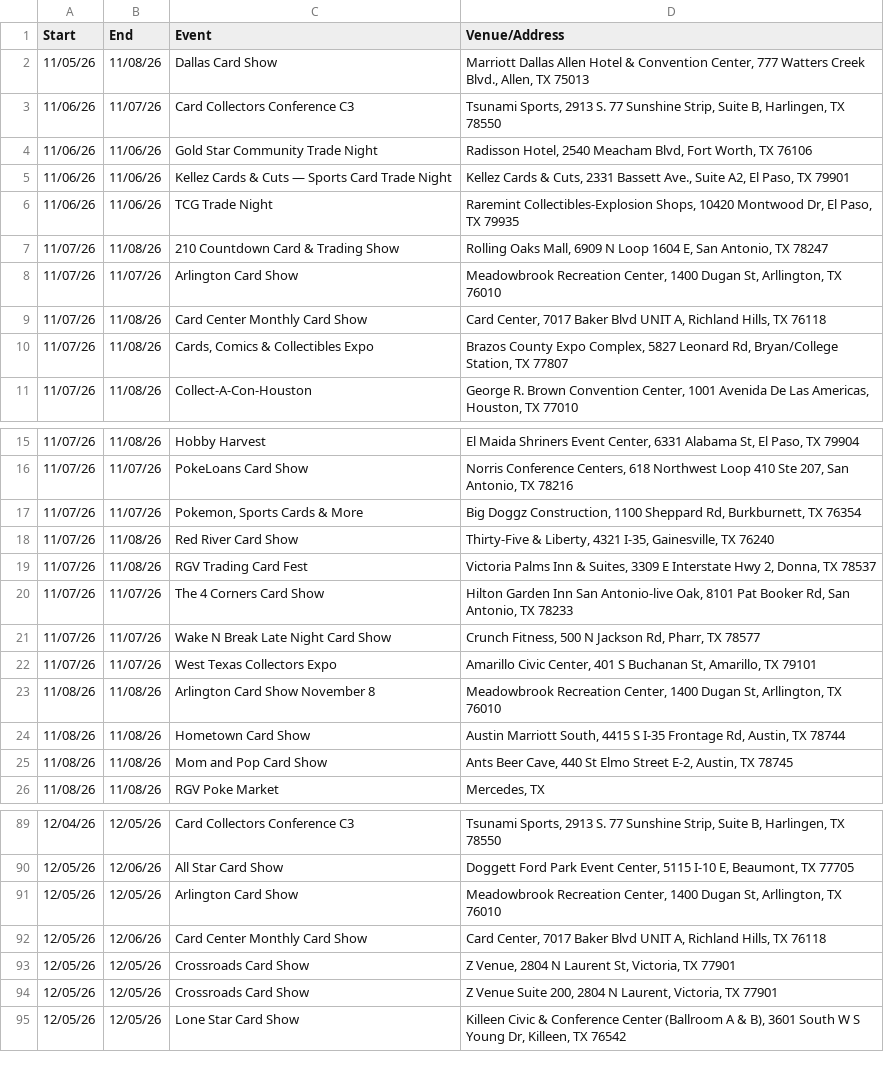
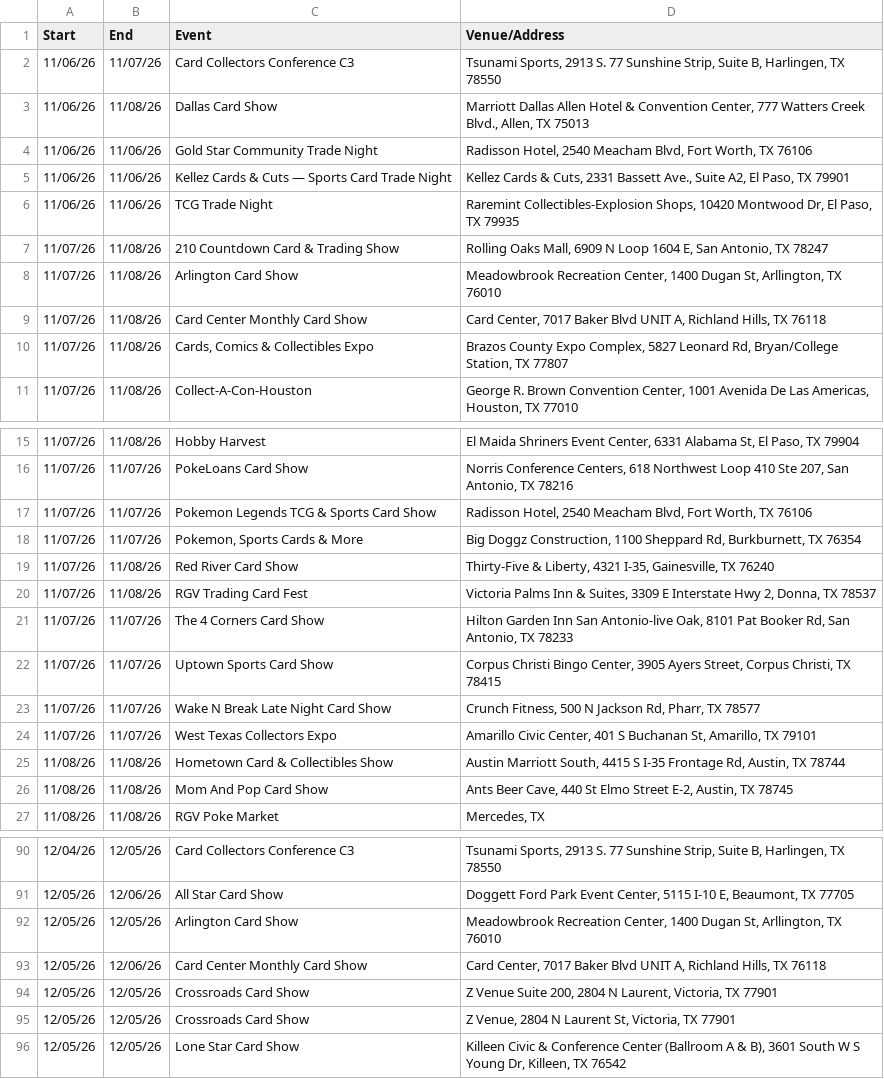
Before and after one commit to texasshowlocator/Texas-Show-Locator, a CSV file: data/previous_snapshot.csv, drawn as a sheet; only a part is shown, gaps mark what is left out.

```diff
--- a/data/previous_snapshot.csv
+++ b/data/previous_snapshot.csv
@@ -1,4 +1,4 @@
 Start,End,Event,Venue/Address
-11/05/26,11/08/26,Dallas Card Show,"Marriott Dallas Allen Hotel & Convention Center, 777 Watters Creek Blvd., Allen, TX 75013"
 11/06/26,11/07/26,Card Collectors Conference C3,"Tsunami Sports, 2913 S. 77 Sunshine Strip, Suite B, Harlingen, TX 78550"
+11/06/26,11/08/26,Dallas Card Show,"Marriott Dallas Allen Hotel & Convention Center, 777 Watters Creek Blvd., Allen, TX 75013"
 11/06/26,11/06/26,Gold Star Community Trade Night,"Radisson Hotel, 2540 Meacham Blvd, Fort Worth, TX 76106"
@@ -7,3 +7,3 @@
 11/07/26,11/08/26,210 Countdown Card & Trading Show,"Rolling Oaks Mall, 6909 N Loop 1604 E, San Antonio, TX 78247"
-11/07/26,11/07/26,Arlington Card Show,"Meadowbrook Recreation Center, 1400 Dugan St, Arllington, TX 76010"
+11/07/26,11/08/26,Arlington Card Show,"Meadowbrook Recreation Center, 1400 Dugan St, Arllington, TX 76010"
 11/07/26,11/08/26,Card Center Monthly Card Show,"Card Center, 7017 Baker Blvd UNIT A, Richland Hills, TX 76118"
@@ -16,2 +16,3 @@
 11/07/26,11/07/26,PokeLoans Card Show,"Norris Conference Centers, 618 Northwest Loop 410 Ste 207, San Antonio, TX 78216"
+11/07/26,11/07/26,Pokemon Legends TCG & Sports Card Show,"Radisson Hotel, 2540 Meacham Blvd, Fort Worth, TX 76106"
 11/07/26,11/07/26,"Pokemon, Sports Cards & More","Big Doggz Construction, 1100 Sheppard Rd, Burkburnett, TX 76354"
@@ -20,7 +21,7 @@
 11/07/26,11/07/26,The 4 Corners Card Show,"Hilton Garden Inn San Antonio-live Oak, 8101 Pat Booker Rd, San Antonio, TX 78233"
+11/07/26,11/07/26,Uptown Sports Card Show,"Corpus Christi Bingo Center, 3905 Ayers Street, Corpus Christi, TX 78415"
 11/07/26,11/07/26,Wake N Break Late Night Card Show,"Crunch Fitness, 500 N Jackson Rd, Pharr, TX 78577"
 11/07/26,11/07/26,West Texas Collectors Expo,"Amarillo Civic Center, 401 S Buchanan St, Amarillo, TX 79101"
-11/08/26,11/08/26,Arlington Card Show November 8,"Meadowbrook Recreation Center, 1400 Dugan St, Arllington, TX 76010"
-11/08/26,11/08/26,Hometown Card Show,"Austin Marriott South, 4415 S I-35 Frontage Rd, Austin, TX 78744"
-11/08/26,11/08/26,Mom and Pop Card Show,"Ants Beer Cave, 440 St Elmo Street E-2, Austin, TX 78745"
+11/08/26,11/08/26,Hometown Card & Collectibles Show,"Austin Marriott South, 4415 S I-35 Frontage Rd, Austin, TX 78744"
+11/08/26,11/08/26,Mom And Pop Card Show,"Ants Beer Cave, 440 St Elmo Street E-2, Austin, TX 78745"
 11/08/26,11/08/26,RGV Poke Market,"Mercedes, TX"
@@ -92,4 +93,4 @@
 12/05/26,12/06/26,Card Center Monthly Card Show,"Card Center, 7017 Baker Blvd UNIT A, Richland Hills, TX 76118"
+12/05/26,12/05/26,Crossroads Card Show,"Z Venue Suite 200, 2804 N Laurent, Victoria, TX 77901"
 12/05/26,12/05/26,Crossroads Card Show,"Z Venue, 2804 N Laurent St, Victoria, TX 77901"
-12/05/26,12/05/26,Crossroads Card Show,"Z Venue Suite 200, 2804 N Laurent, Victoria, TX 77901"
 12/05/26,12/05/26,Lone Star Card Show,"Killeen Civic & Conference Center (Ballroom A & B), 3601 South W S Young Dr, Killeen, TX 76542"
```
Also changed, not shown: data/ontreasure_previous_snapshot.csv.
